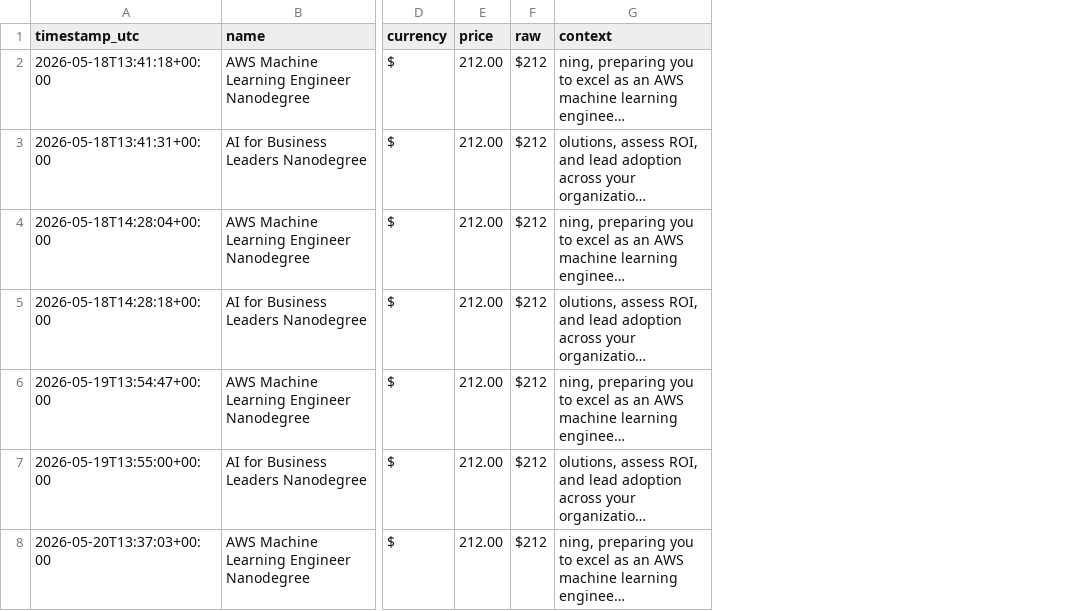
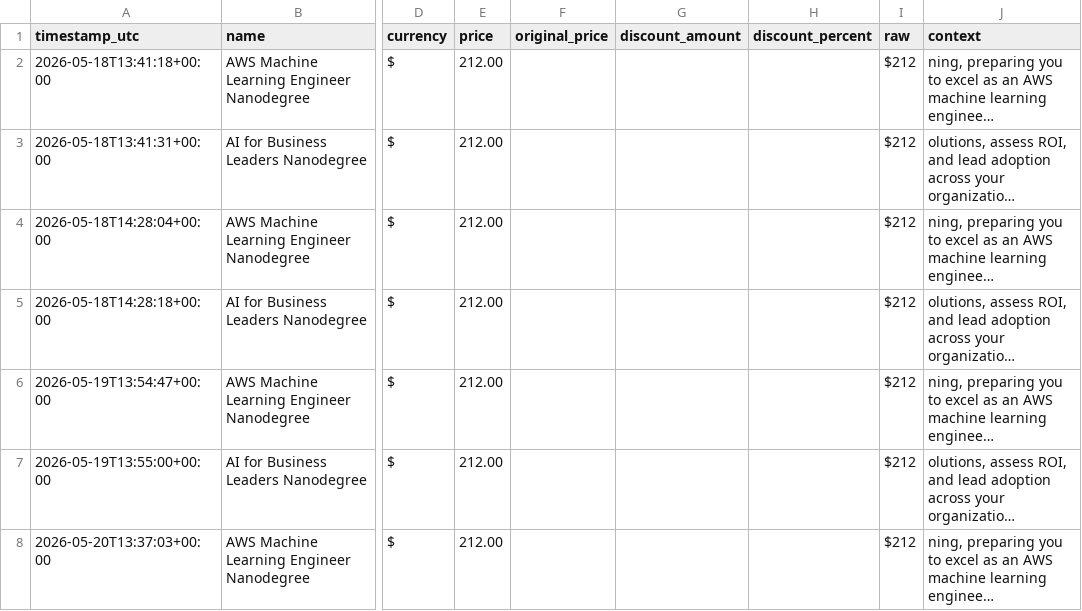
Before and after one commit to Lucs1590/brito-alerts, a CSV file: data/udacity_prices.csv, drawn as a sheet; only a part is shown, gaps mark what is left out; long unchanged cells end in …; the diff covers the shown part only; the diff names each change by its address in the sheet, - before the commit and + after, or states it on an @@ line.

```diff
--- a/data/udacity_prices.csv
+++ b/data/udacity_prices.csv
+column F (original_price), empty
+column G (discount_amount), empty
+column H (discount_percent), empty
```
Also changed, not shown: 2 added rows elsewhere in this file.
